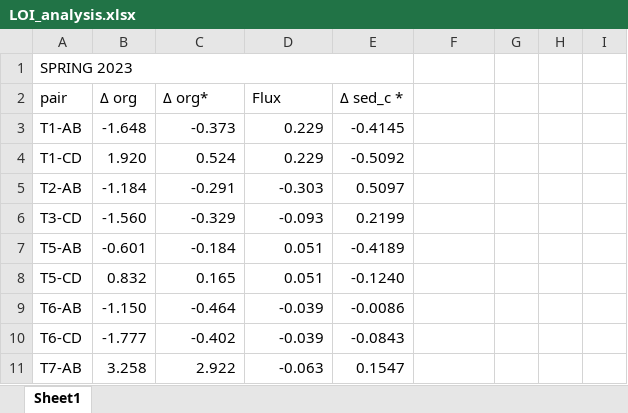
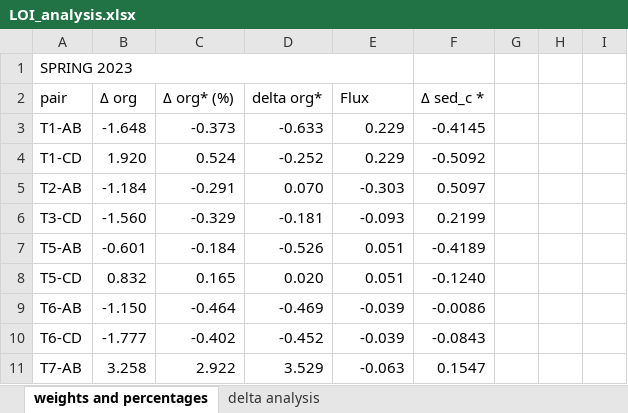
Before and after one commit to nicole-hucke/La_Jara, an Excel workbook: Bed_Carbon/LOI/LOI_analysis.xlsx, sheet weights and percentages, drawn as a sheet; only a part is shown; values as stored, in another font and other column widths than the file's, no cell formats; charts and pictures not drawn; the diff covers the shown part only; the diff names each change by its address in the sheet, - before the commit and + after, or states it on an @@ line.

Commit message:
LOI update (relation to hyp flux)

```diff
--- a/Bed_Carbon/LOI/LOI_analysis.xlsx (sheet weights and percentages)
+++ b/Bed_Carbon/LOI/LOI_analysis.xlsx (sheet weights and percentages)
-sheet tab: Sheet1
+sheet tab: weights and percentages
+sheet tab: delta analysis
-C2: Δ org*
+C2: Δ org* (%)
-D2: Flux
+D2: delta org*
-E2: Δ sed_c *
+E2: Flux
-F2: (empty)
+F2: Δ sed_c *
-D3: 0.229
+D3: -0.633
-E3: -0.4145
+E3: 0.229
-F3: (empty)
+F3: -0.4145
-D4: 0.229
+D4: -0.252
-E4: -0.5092
+E4: 0.229
-F4: (empty)
+F4: -0.5092
-D5: -0.303
+D5: 0.070
-E5: 0.5097
+E5: -0.303
-F5: (empty)
+F5: 0.5097
-D6: -0.093
+D6: -0.181
-E6: 0.2199
+E6: -0.093
-F6: (empty)
+F6: 0.2199
-D7: 0.051
+D7: -0.526
-E7: -0.4189
+E7: 0.051
-F7: (empty)
+F7: -0.4189
-D8: 0.051
+D8: 0.020
-E8: -0.1240
+E8: 0.051
-F8: (empty)
+F8: -0.1240
-D9: -0.039
+D9: -0.469
-E9: -0.0086
+E9: -0.039
-F9: (empty)
+F9: -0.0086
-D10: -0.039
+D10: -0.452
-E10: -0.0843
+E10: -0.039
-F10: (empty)
+F10: -0.0843
-D11: -0.063
+D11: 3.529
-E11: 0.1547
+E11: -0.063
-F11: (empty)
+F11: 0.1547
```
Also changed, not shown: 4 added rows and 39 edited cells elsewhere in this sheet, cell formats, charts or pictures, Bed_Carbon/LOI/Nicole soil LOI.xlsx.
